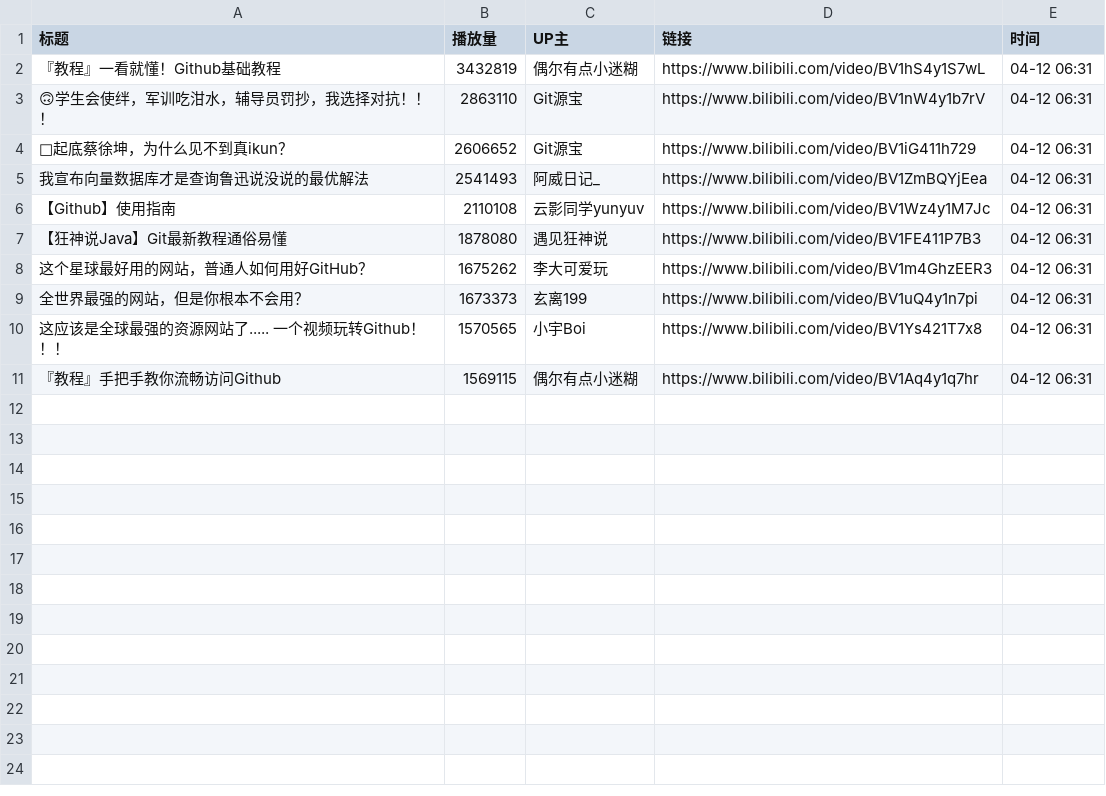
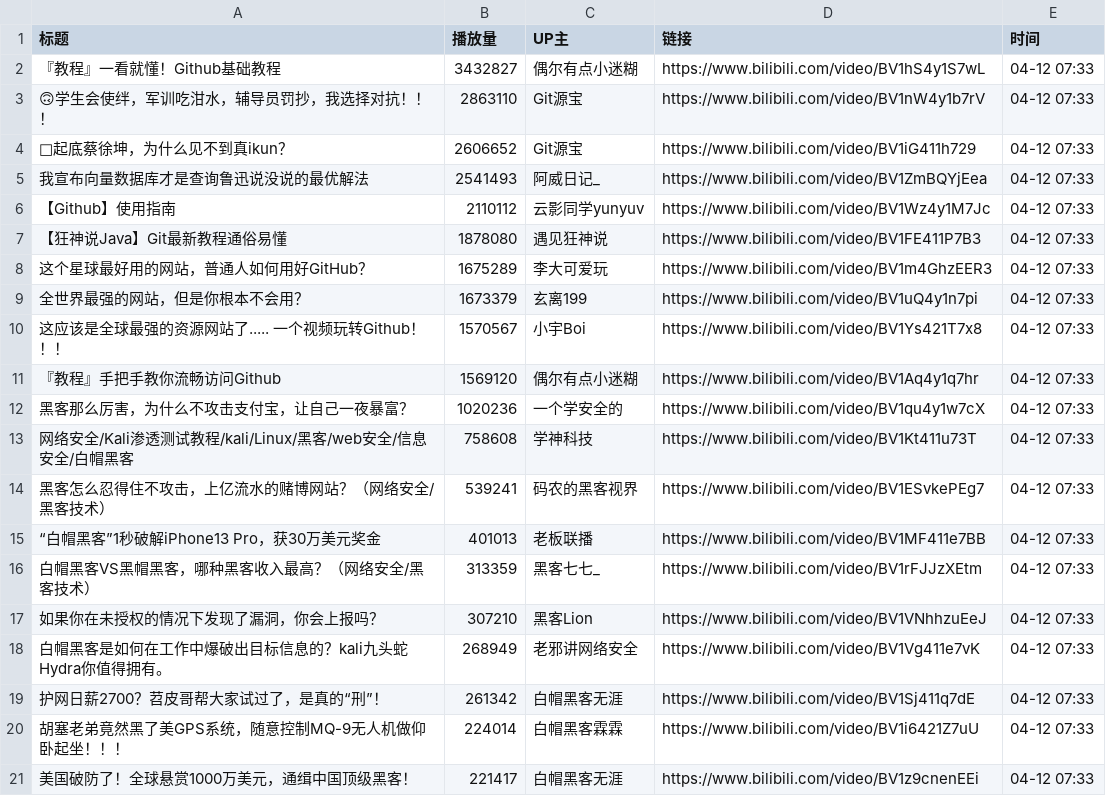
Before and after one commit to Jim119p/Quan-Zhan, a CSV file: data.csv, drawn as a sheet.

```diff
--- a/data.csv
+++ b/data.csv
@@ -1,11 +1,21 @@
 标题,播放量,UP主,链接,时间
-『教程』一看就懂！Github基础教程,3432819,偶尔有点小迷糊,https://www.bilibili.com/video/BV1hS4y1S7wL,04-12 06:31
-🙃学生会使绊，军训吃泔水，辅导员罚抄，我选择对抗！！！,2863110,Git源宝,https://www.bilibili.com/video/BV1nW4y1b7rV,04-12 06:31
-🐔起底蔡徐坤，为什么见不到真ikun？,2606652,Git源宝,https://www.bilibili.com/video/BV1iG411h729,04-12 06:31
-我宣布向量数据库才是查询鲁迅说没说的最优解法,2541493,阿威日记_,https://www.bilibili.com/video/BV1ZmBQYjEea,04-12 06:31
-【Github】使用指南,2110108,云影同学yunyuv,https://www.bilibili.com/video/BV1Wz4y1M7Jc,04-12 06:31
-【狂神说Java】Git最新教程通俗易懂,1878080,遇见狂神说,https://www.bilibili.com/video/BV1FE411P7B3,04-12 06:31
-这个星球最好用的网站，普通人如何用好GitHub？,1675262,李大可爱玩,https://www.bilibili.com/video/BV1m4GhzEER3,04-12 06:31
-全世界最强的网站，但是你根本不会用？,1673373,玄离199,https://www.bilibili.com/video/BV1uQ4y1n7pi,04-12 06:31
-这应该是全球最强的资源网站了..... 一个视频玩转Github！！！,1570565,小宇Boi,https://www.bilibili.com/video/BV1Ys421T7x8,04-12 06:31
-『教程』手把手教你流畅访问Github,1569115,偶尔有点小迷糊,https://www.bilibili.com/video/BV1Aq4y1q7hr,04-12 06:31
+『教程』一看就懂！Github基础教程,3432827,偶尔有点小迷糊,https://www.bilibili.com/video/BV1hS4y1S7wL,04-12 07:33
+🙃学生会使绊，军训吃泔水，辅导员罚抄，我选择对抗！！！,2863110,Git源宝,https://www.bilibili.com/video/BV1nW4y1b7rV,04-12 07:33
+🐔起底蔡徐坤，为什么见不到真ikun？,2606652,Git源宝,https://www.bilibili.com/video/BV1iG411h729,04-12 07:33
+我宣布向量数据库才是查询鲁迅说没说的最优解法,2541493,阿威日记_,https://www.bilibili.com/video/BV1ZmBQYjEea,04-12 07:33
+【Github】使用指南,2110112,云影同学yunyuv,https://www.bilibili.com/video/BV1Wz4y1M7Jc,04-12 07:33
+【狂神说Java】Git最新教程通俗易懂,1878080,遇见狂神说,https://www.bilibili.com/video/BV1FE411P7B3,04-12 07:33
+这个星球最好用的网站，普通人如何用好GitHub？,1675289,李大可爱玩,https://www.bilibili.com/video/BV1m4GhzEER3,04-12 07:33
+全世界最强的网站，但是你根本不会用？,1673379,玄离199,https://www.bilibili.com/video/BV1uQ4y1n7pi,04-12 07:33
+这应该是全球最强的资源网站了..... 一个视频玩转Github！！！,1570567,小宇Boi,https://www.bilibili.com/video/BV1Ys421T7x8,04-12 07:33
+『教程』手把手教你流畅访问Github,1569120,偶尔有点小迷糊,https://www.bilibili.com/video/BV1Aq4y1q7hr,04-12 07:33
+黑客那么厉害，为什么不攻击支付宝，让自己一夜暴富？,1020236,一个学安全的,https://www.bilibili.com/video/BV1qu4y1w7cX,04-12 07:33
+网络安全/Kali渗透测试教程/kali/Linux/黑客/web安全/信息安全/白帽黑客,758608,学神科技,https://www.bilibili.com/video/BV1Kt411u73T,04-12 07:33
+黑客怎么忍得住不攻击，上亿流水的赌博网站？（网络安全/黑客技术）,539241,码农的黑客视界,https://www.bilibili.com/video/BV1ESvkePEg7,04-12 07:33
+“白帽黑客”1秒破解iPhone13 Pro，获30万美元奖金,401013,老板联播,https://www.bilibili.com/video/BV1MF411e7BB,04-12 07:33
+白帽黑客VS黑帽黑客，哪种黑客收入最高？（网络安全/黑客技术）,313359,黑客七七_,https://www.bilibili.com/video/BV1rFJJzXEtm,04-12 07:33
+如果你在未授权的情况下发现了漏洞，你会上报吗？,307210,黑客Lion,https://www.bilibili.com/video/BV1VNhhzuEeJ,04-12 07:33
+白帽黑客是如何在工作中爆破出目标信息的？kali九头蛇Hydra你值得拥有。,268949,老邪讲网络安全,https://www.bilibili.com/video/BV1Vg411e7vK,04-12 07:33
+护网日薪2700？苕皮哥帮大家试过了，是真的“刑”！,261342,白帽黑客无涯,https://www.bilibili.com/video/BV1Sj411q7dE,04-12 07:33
+胡塞老弟竟然黑了美GPS系统，随意控制MQ-9无人机做仰卧起坐！！！,224014,白帽黑客霖霖,https://www.bilibili.com/video/BV1i6421Z7uU,04-12 07:33
+美国破防了！全球悬赏1000万美元，通缉中国顶级黑客！,221417,白帽黑客无涯,https://www.bilibili.com/video/BV1z9cnenEEi,04-12 07:33
```
Also changed, not shown: 1 other file.
